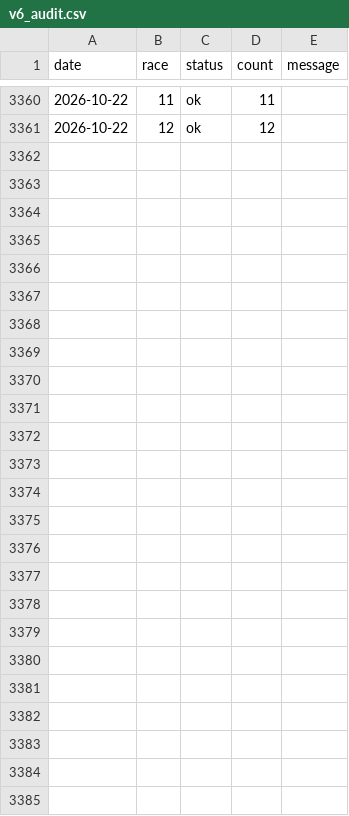
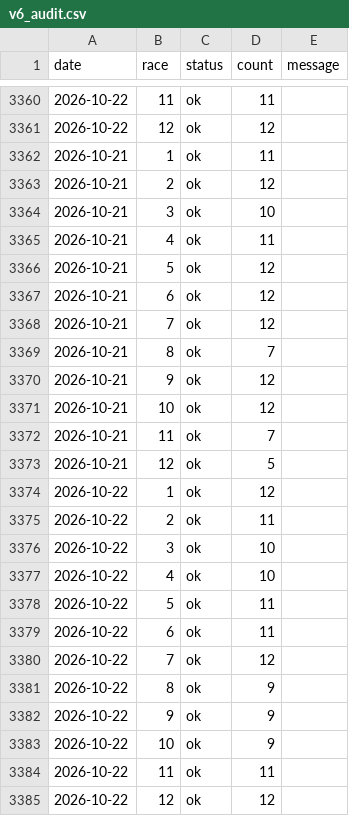
Before and after one commit to 9jm548bb2k-source/monbetsu-ai, a CSV file: v6_audit.csv, drawn as a sheet; only a part is shown, gaps mark what is left out.

```diff
--- a/v6_audit.csv
+++ b/v6_audit.csv
@@ -3361 +3361,25 @@
 2026-10-22,12,ok,12,
+2026-10-21,1,ok,11,
+2026-10-21,2,ok,12,
+2026-10-21,3,ok,10,
+2026-10-21,4,ok,11,
+2026-10-21,5,ok,12,
+2026-10-21,6,ok,12,
+2026-10-21,7,ok,12,
+2026-10-21,8,ok,7,
+2026-10-21,9,ok,12,
+2026-10-21,10,ok,12,
+2026-10-21,11,ok,7,
+2026-10-21,12,ok,5,
+2026-10-22,1,ok,12,
+2026-10-22,2,ok,11,
+2026-10-22,3,ok,10,
+2026-10-22,4,ok,10,
+2026-10-22,5,ok,11,
+2026-10-22,6,ok,11,
+2026-10-22,7,ok,12,
+2026-10-22,8,ok,9,
+2026-10-22,9,ok,9,
+2026-10-22,10,ok,9,
+2026-10-22,11,ok,11,
+2026-10-22,12,ok,12,
```
Also changed, not shown: 1 other file.
